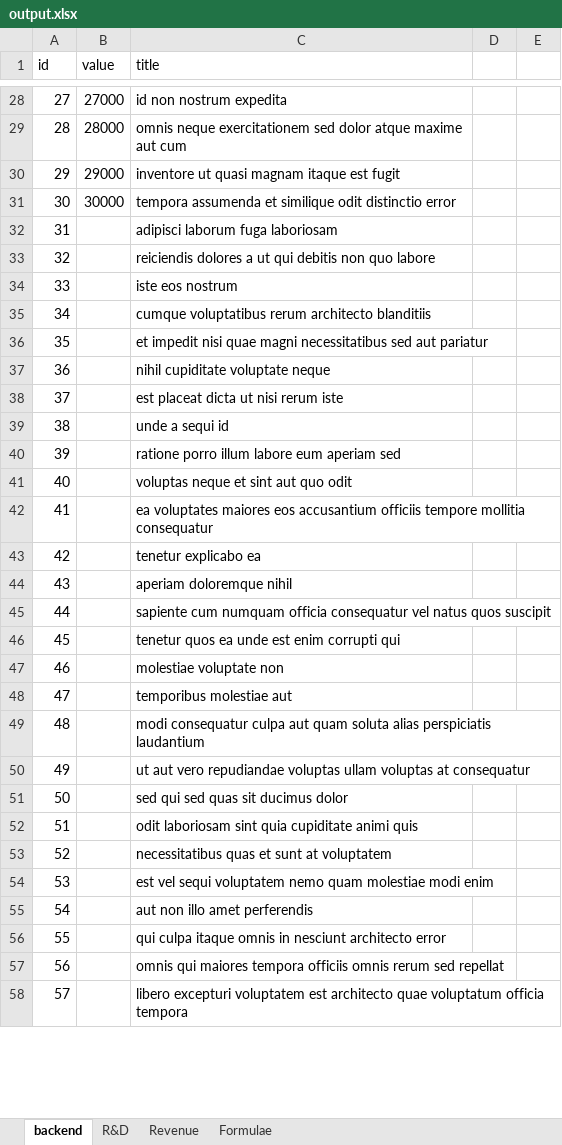
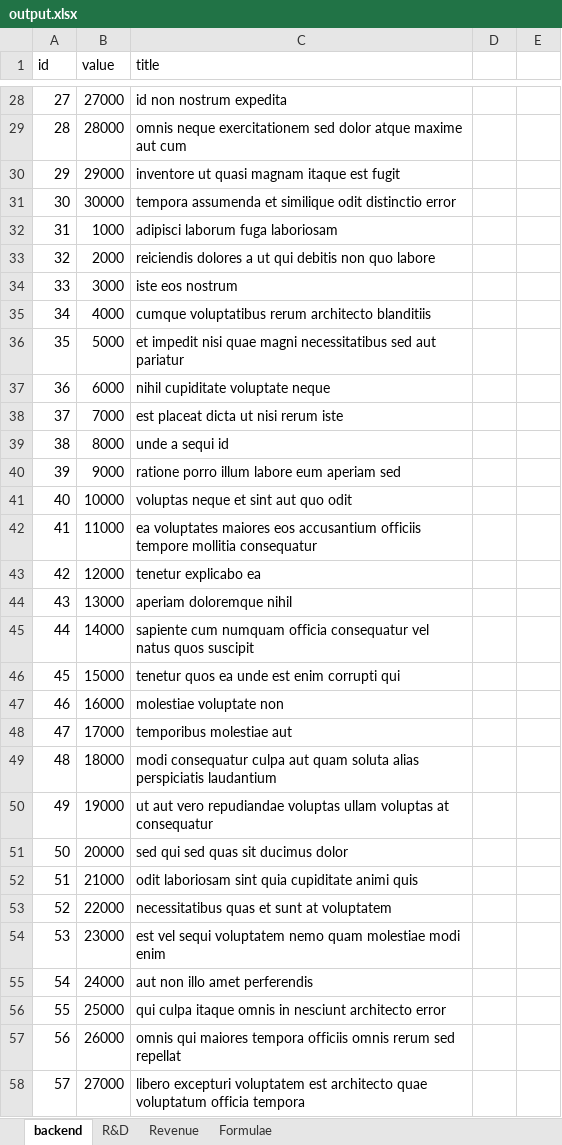
Before and after one commit to dev-shrikanth/xlAutomation, an Excel workbook: output.xlsx, sheet backend, drawn as a sheet; only a part is shown, gaps mark what is left out; values as stored, in another font and other column widths than the file's, no borders; the diff covers the shown part only; the diff names each change by its address in the sheet, - before the commit and + after, or states it on an @@ line.

```diff
--- a/output.xlsx (sheet backend)
+++ b/output.xlsx (sheet backend)
-B32 (value): (empty)
+B32 (value): 1000
-B33 (value): (empty)
+B33 (value): 2000
-B34 (value): (empty)
+B34 (value): 3000
-B35 (value): (empty)
+B35 (value): 4000
-B36 (value): (empty)
+B36 (value): 5000
-B37 (value): (empty)
+B37 (value): 6000
-B38 (value): (empty)
+B38 (value): 7000
-B39 (value): (empty)
+B39 (value): 8000
-B40 (value): (empty)
+B40 (value): 9000
-B41 (value): (empty)
+B41 (value): 10000
-B42 (value): (empty)
+B42 (value): 11000
-B43 (value): (empty)
+B43 (value): 12000
-B44 (value): (empty)
+B44 (value): 13000
-B45 (value): (empty)
+B45 (value): 14000
-B46 (value): (empty)
+B46 (value): 15000
-B47 (value): (empty)
+B47 (value): 16000
-B48 (value): (empty)
+B48 (value): 17000
-B49 (value): (empty)
+B49 (value): 18000
-B50 (value): (empty)
+B50 (value): 19000
-B51 (value): (empty)
+B51 (value): 20000
-B52 (value): (empty)
+B52 (value): 21000
-B53 (value): (empty)
+B53 (value): 22000
-B54 (value): (empty)
+B54 (value): 23000
-B55 (value): (empty)
+B55 (value): 24000
-B56 (value): (empty)
+B56 (value): 25000
-B57 (value): (empty)
+B57 (value): 26000
-B58 (value): (empty)
+B58 (value): 27000
```
Also changed, not shown: 43 edited cells elsewhere in this sheet, charts or pictures, output1.xlsx, 2 other files.
